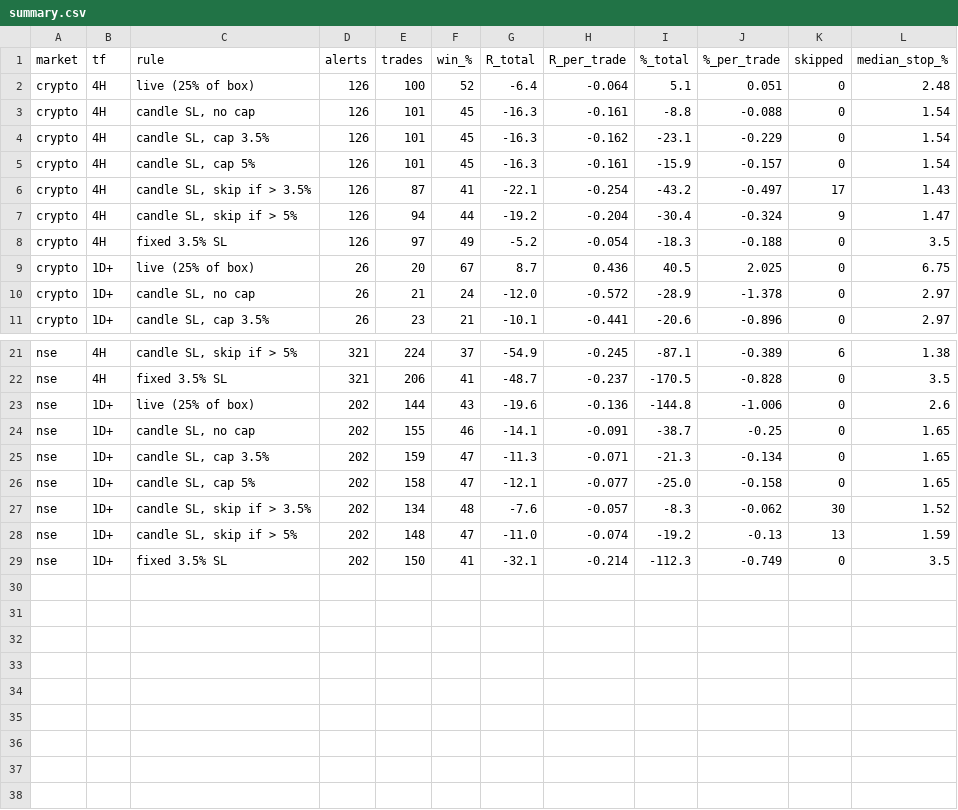
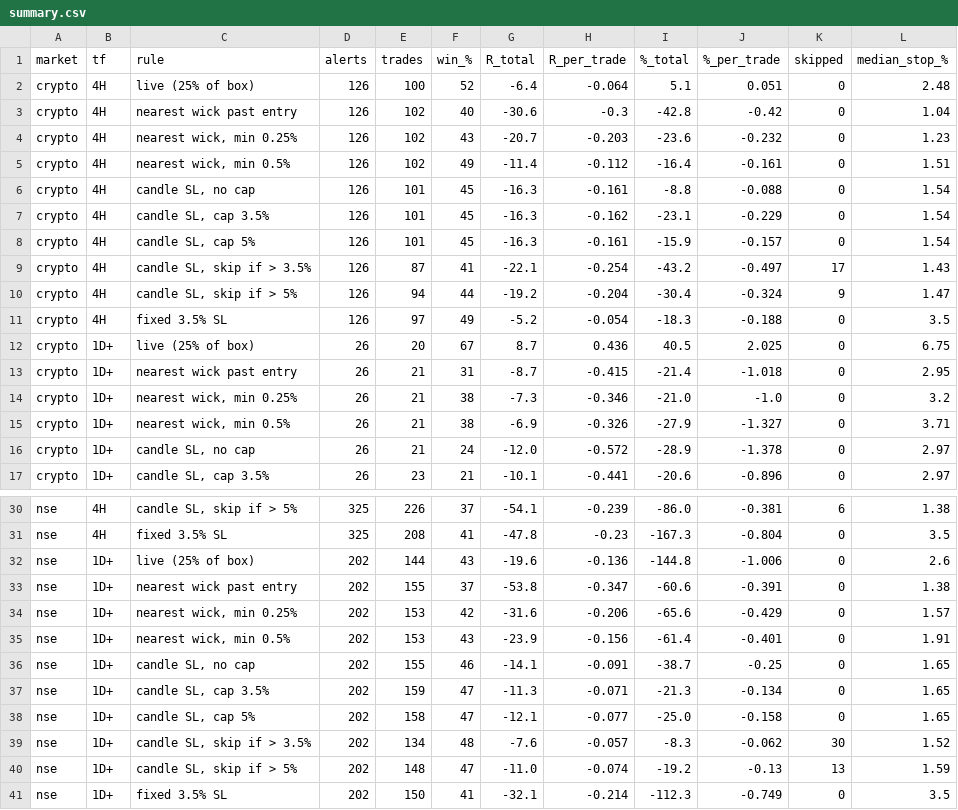
Before and after one commit to victus2034/victus-indicator-strategy, a CSV file: research/out/fib_candle_sl/summary.csv, drawn as a sheet; only a part is shown, gaps mark what is left out; addresses are those after the commit; the diff covers the shown part only; the diff names each change by its address in the sheet, - before the commit and + after, or states it on an @@ line.

```diff
--- a/research/out/fib_candle_sl/summary.csv
+++ b/research/out/fib_candle_sl/summary.csv
+row 3: crypto | 4H | nearest wick past entry | 126 | 102 | 40 | -30.6 | -0.3 | -42.8 | -0.42 | 0 | 1.04
+row 4: crypto | 4H | nearest wick, min 0.25% | 126 | 102 | 43 | -20.7 | -0.203 | -23.6 | -0.232 | 0 | 1.23
+row 5: crypto | 4H | nearest wick, min 0.5% | 126 | 102 | 49 | -11.4 | -0.112 | -16.4 | -0.161 | 0 | 1.51
+row 13: crypto | 1D+ | nearest wick past entry | 26 | 21 | 31 | -8.7 | -0.415 | -21.4 | -1.018 | 0 | 2.95
+row 14: crypto | 1D+ | nearest wick, min 0.25% | 26 | 21 | 38 | -7.3 | -0.346 | -21.0 | -1.0 | 0 | 3.2
+row 15: crypto | 1D+ | nearest wick, min 0.5% | 26 | 21 | 38 | -6.9 | -0.326 | -27.9 | -1.327 | 0 | 3.71
-D30:D31 (alerts): 321
+D30:D31 (alerts): 325
-E30 (trades): 224
+E30 (trades): 226
-G30 (R_total): -54.9
+G30 (R_total): -54.1
-H30 (R_per_trade): -0.245
+H30 (R_per_trade): -0.239
-I30 (%_total): -87.1
+I30 (%_total): -86.0
-J30 (%_per_trade): -0.389
+J30 (%_per_trade): -0.381
-E31 (trades): 206
+E31 (trades): 208
-G31 (R_total): -48.7
+G31 (R_total): -47.8
-H31 (R_per_trade): -0.237
+H31 (R_per_trade): -0.23
-I31 (%_total): -170.5
+I31 (%_total): -167.3
-J31 (%_per_trade): -0.828
+J31 (%_per_trade): -0.804
+row 33: nse | 1D+ | nearest wick past entry | 202 | 155 | 37 | -53.8 | -0.347 | -60.6 | -0.391 | 0 | 1.38
+row 34: nse | 1D+ | nearest wick, min 0.25% | 202 | 153 | 42 | -31.6 | -0.206 | -65.6 | -0.429 | 0 | 1.57
+row 35: nse | 1D+ | nearest wick, min 0.5% | 202 | 153 | 43 | -23.9 | -0.156 | -61.4 | -0.401 | 0 | 1.91
```
Also changed, not shown: 3 added rows and 30 edited cells elsewhere in this file, 3 other files.
